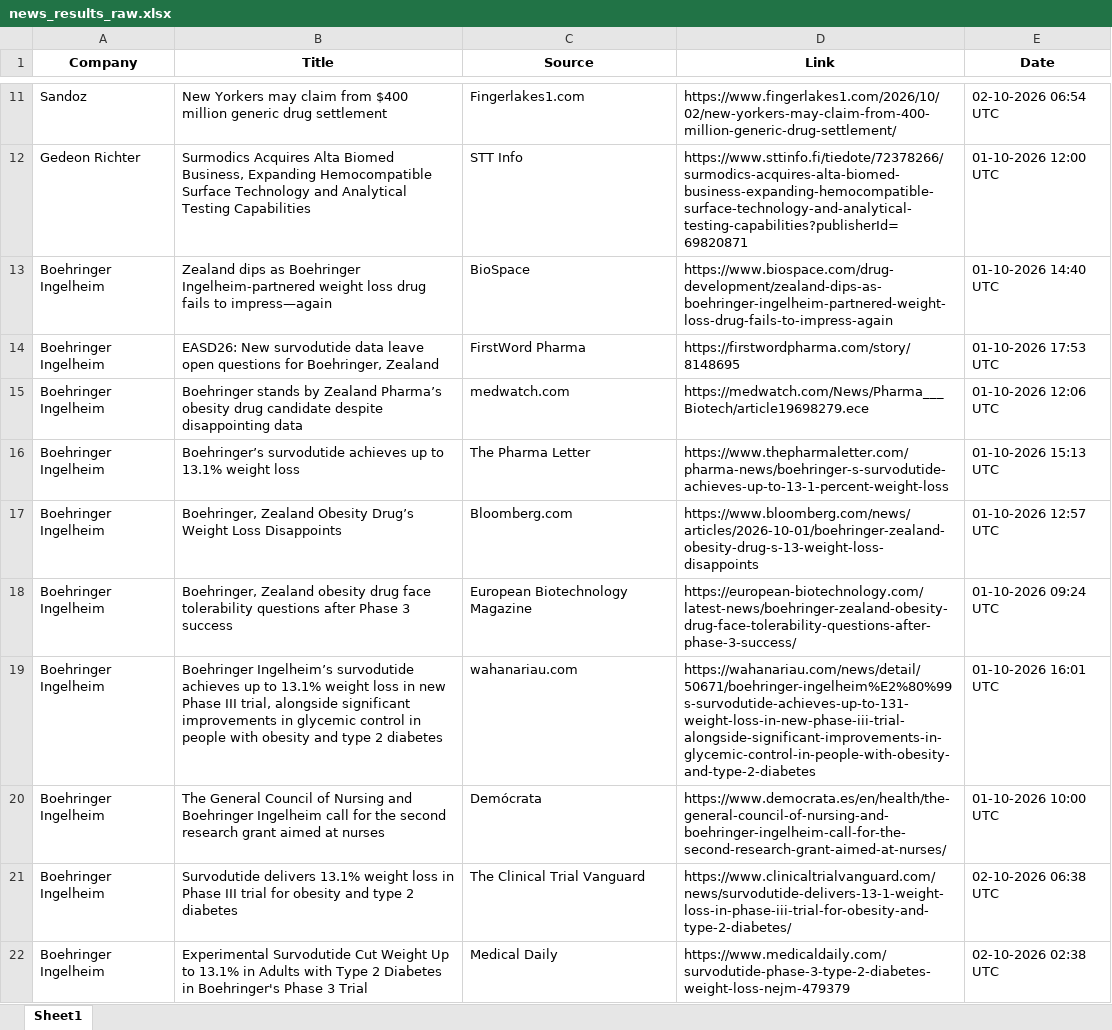
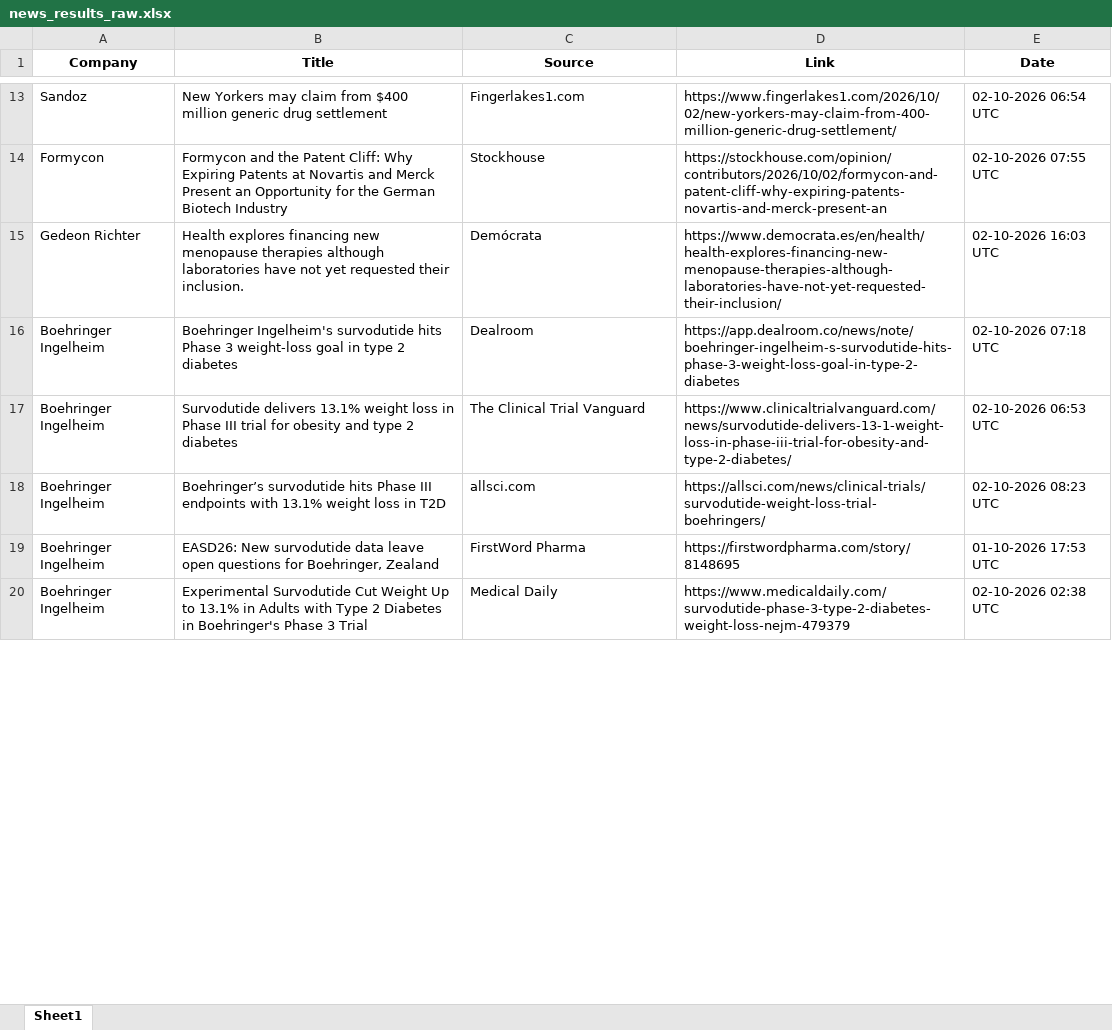
Before and after one commit to synapseKrishna/Ved, an Excel workbook: news_results_raw.xlsx, sheet Sheet1, drawn as a sheet; only a part is shown, gaps mark what is left out; values as stored, in another font and other column widths than the file's, no borders; removed rows and columns are numbered as before the commit, all else as after; the diff covers the shown part only; the diff names each change by its address in the sheet, - before the commit and + after, or states it on an @@ line.

```diff
--- a/news_results_raw.xlsx (sheet Sheet1)
+++ b/news_results_raw.xlsx (sheet Sheet1)
+row 14: Formycon | Formycon and the Patent Cliff: Why Expiring Patents at Novartis and Merck Present an Opportunity for the German Biotech Industry | Stockhouse | https://stockhouse.com/opinion/contributors/2026/10/02/formycon-and-patent-cliff-why-expiring-patents-novartis-and-merck-present-an | 02-10-2026 07:55 UTC
-B15 (Title): Surmodics Acquires Alta Biomed Business, Expanding Hemocompatible Surface Technology and Analytical Testing Capabilities
+B15 (Title): Health explores financing new menopause therapies although laboratories have not yet requested their inclusion.
-C15 (Source): STT Info
+C15 (Source): Demócrata
-D15 (Link): https://www.sttinfo.fi/tiedote/72378266/surmodics-acquires-alta-biomed-business-expanding-hemocompatible-surface-technology-and-analytical-testing-capabilities?publisherId=69820871
+D15 (Link): https://www.democrata.es/en/health/health-explores-financing-new-menopause-therapies-although-laboratories-have-not-yet-requested-their-inclusion/
-E15 (Date): 01-10-2026 12:00 UTC
+E15 (Date): 02-10-2026 16:03 UTC
-B16 (Title): Zealand dips as Boehringer Ingelheim-partnered weight loss drug fails to impress—again
+B16 (Title): Boehringer Ingelheim's survodutide hits Phase 3 weight-loss goal in type 2 diabetes
-C16 (Source): BioSpace
+C16 (Source): Dealroom
-D16 (Link): https://www.biospace.com/drug-development/zealand-dips-as-boehringer-ingelheim-partnered-weight-loss-drug-fails-to-impress-again
+D16 (Link): https://app.dealroom.co/news/note/boehringer-ingelheim-s-survodutide-hits-phase-3-weight-loss-goal-in-type-2-diabetes
-E16 (Date): 01-10-2026 14:40 UTC
+E16 (Date): 02-10-2026 07:18 UTC
+row 17: Boehringer Ingelheim | Survodutide delivers 13.1% weight loss in Phase III trial for obesity and type 2 diabetes | The Clinical Trial Vanguard | https://www.clinicaltrialvanguard.com/news/survodutide-delivers-13-1-weight-loss-in-phase-iii-trial-for-obesity-and-type-2-diabetes/ | 02-10-2026 06:53 UTC
+row 18: Boehringer Ingelheim | Boehringer’s survodutide hits Phase III endpoints with 13.1% weight loss in T2D | allsci.com | https://allsci.com/news/clinical-trials/survodutide-weight-loss-trial-boehringers/ | 02-10-2026 08:23 UTC
-row 15: Boehringer Ingelheim | Boehringer stands by Zealand Pharma’s obesity drug candidate despite disappointing data | medwatch.com | https://medwatch.com/News/Pharma___Biotech/article19698279.ece | 01-10-2026 12:06 UTC
-row 16: Boehringer Ingelheim | Boehringer’s survodutide achieves up to 13.1% weight loss | The Pharma Letter | https://www.thepharmaletter.com/pharma-news/boehringer-s-survodutide-achieves-up-to-13-1-percent-weight-loss | 01-10-2026 15:13 UTC
-row 17: Boehringer Ingelheim | Boehringer, Zealand Obesity Drug’s Weight Loss Disappoints | Bloomberg.com | https://www.bloomberg.com/news/articles/2026-10-01/boehringer-zealand-obesity-drug-s-13-weight-loss-disappoints | 01-10-2026 12:57 UTC
-row 18: Boehringer Ingelheim | Boehringer, Zealand obesity drug face tolerability questions after Phase 3 success | European Biotechnology Magazine | https://european-biotechnology.com/latest-news/boehringer-zealand-obesity-drug-face-tolerability-questions-after-phase-3-success/ | 01-10-2026 09:24 UTC
-row 19: Boehringer Ingelheim | Boehringer Ingelheim’s survodutide achieves up to 13.1% weight loss in new Phase III trial, alongside significant improvements in glycemic control in people with obesity and type 2 diabetes | wahanariau.com | https://wahanariau.com/news/detail/50671/boehringer-ingelheim%E2%80%99s-survodutide-achieves-up-to-131-weight-loss-in-new-phase-iii-trial-alongside-significant-improvements-in-glycemic-control-in-people-with-obesity-and-type-2-diabetes | 01-10-2026 16:01 UTC
-row 20: Boehringer Ingelheim | The General Council of Nursing and Boehringer Ingelheim call for the second research grant aimed at nurses | Demócrata | https://www.democrata.es/en/health/the-general-council-of-nursing-and-boehringer-ingelheim-call-for-the-second-research-grant-aimed-at-nurses/ | 01-10-2026 10:00 UTC
-row 21: Boehringer Ingelheim | Survodutide delivers 13.1% weight loss in Phase III trial for obesity and type 2 diabetes | The Clinical Trial Vanguard | https://www.clinicaltrialvanguard.com/news/survodutide-delivers-13-1-weight-loss-in-phase-iii-trial-for-obesity-and-type-2-diabetes/ | 02-10-2026 06:38 UTC
```
Also changed, not shown: 60 added rows, 50 removed rows, 2 moved rows and 215 edited cells elsewhere in this sheet, news_results.xlsx.
